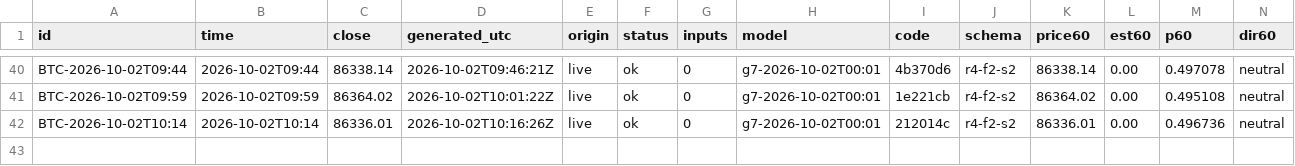
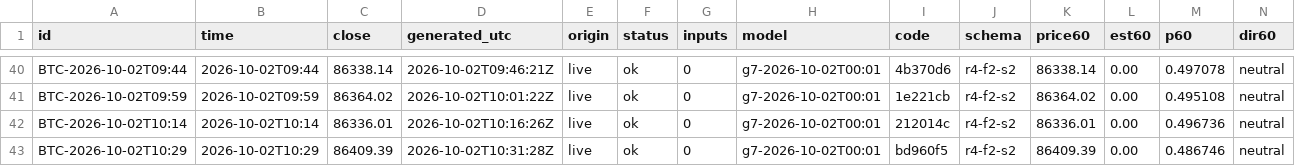
Before and after one commit to omidabduli/bitcoin-self-improving-prediction, a CSV file: data/predictions/2026-10-02.csv, drawn as a sheet; only a part is shown, gaps mark what is left out; rows hold the shown columns only; the diff names each change by its address in the sheet, - before the commit and + after, or states it on an @@ line.

```diff
--- a/data/predictions/2026-10-02.csv
+++ b/data/predictions/2026-10-02.csv
+row 43: BTC-2026-10-02T10:29 | 2026-10-02T10:29 | 86409.39 | 2026-10-02T10:31:28Z | live | ok | 0 | g7-2026-10-02T00:01 | bd960f5 | r4-f2-s2 | 86409.39 | 0.00 | 0.486746 | neutral
```
Also changed, not shown: 3 other files.
